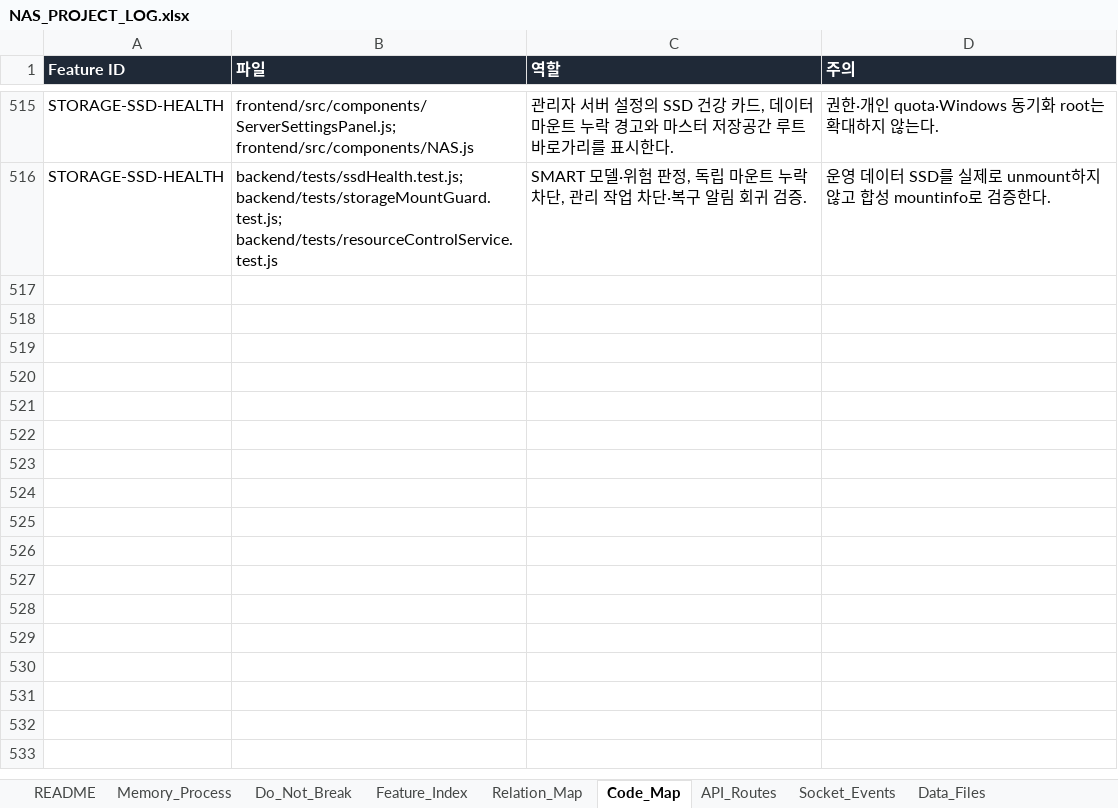
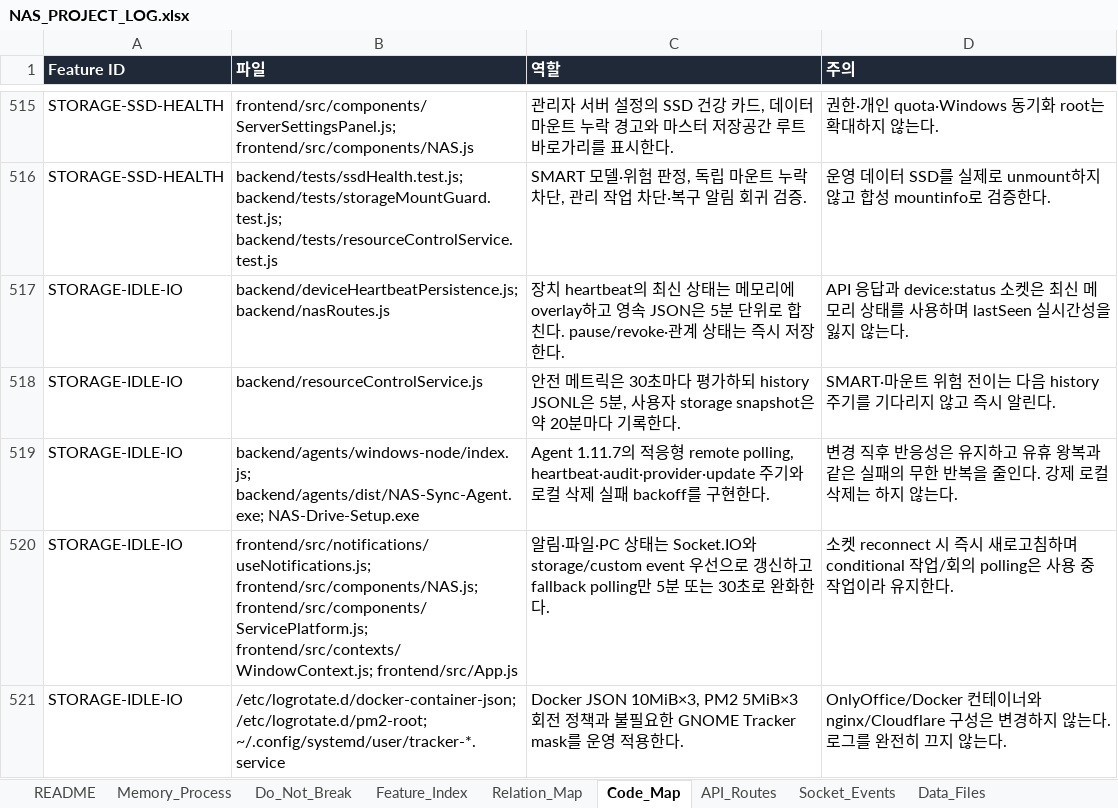
Before and after one commit to CLim020924/NAS_dev, an Excel workbook: docs/NAS_PROJECT_LOG.xlsx, sheet Code_Map, drawn as a sheet; only a part is shown, gaps mark what is left out; values as stored, in another font and other column widths than the file's, no borders; the diff names each change by its address in the sheet, - before the commit and + after, or states it on an @@ line.

Commit message:
Record NAS idle I/O optimization

```diff
--- a/docs/NAS_PROJECT_LOG.xlsx (sheet Code_Map)
+++ b/docs/NAS_PROJECT_LOG.xlsx (sheet Code_Map)
+row 517: STORAGE-IDLE-IO | backend/deviceHeartbeatPersistence.js; backend/nasRoutes.js | 장치 heartbeat의 최신 상태는 메모리에 overlay하고 영속 JSON은 5분 단위로 합친다. pause/revoke·관계 상태는 즉시 저장한다. | API 응답과 device:status 소켓은 최신 메모리 상태를 사용하며 lastSeen 실시간성을 잃지 않는다.
+row 518: STORAGE-IDLE-IO | backend/resourceControlService.js | 안전 메트릭은 30초마다 평가하되 history JSONL은 5분, 사용자 storage snapshot은 약 20분마다 기록한다. | SMART·마운트 위험 전이는 다음 history 주기를 기다리지 않고 즉시 알린다.
+row 519: STORAGE-IDLE-IO | backend/agents/windows-node/index.js; backend/agents/dist/NAS-Sync-Agent.exe; NAS-Drive-Setup.exe | Agent 1.11.7의 적응형 remote polling, heartbeat·audit·provider·update 주기와 로컬 삭제 실패 backoff를 구현한다. | 변경 직후 반응성은 유지하고 유휴 왕복과 같은 실패의 무한 반복을 줄인다. 강제 로컬 삭제는 하지 않는다.
+row 520: STORAGE-IDLE-IO | frontend/src/notifications/useNotifications.js; frontend/src/components/NAS.js; frontend/src/components/ServicePlatform.js; frontend/src/contexts/WindowContext.js; frontend/src/App.js | 알림·파일·PC 상태는 Socket.IO와 storage/custom event 우선으로 갱신하고 fallback polling만 5분 또는 30초로 완화한다. | 소켓 reconnect 시 즉시 새로고침하며 conditional 작업/회의 polling은 사용 중 작업이라 유지한다.
+row 521: STORAGE-IDLE-IO | /etc/logrotate.d/docker-container-json; /etc/logrotate.d/pm2-root; ~/.config/systemd/user/tracker-*.service | Docker JSON 10MiB×3, PM2 5MiB×3 회전 정책과 불필요한 GNOME Tracker mask를 운영 적용한다. | OnlyOffice/Docker 컨테이너와 nginx/Cloudflare 구성은 변경하지 않는다. 로그를 완전히 끄지 않는다.
```
Also changed, not shown: sheet Patch_Log, sheet Data_Files, sheet Generated_Check, sheet Feature_Index, sheet Relation_Map, sheet Do_Not_Break, 1 more sheet, 1 other file.
